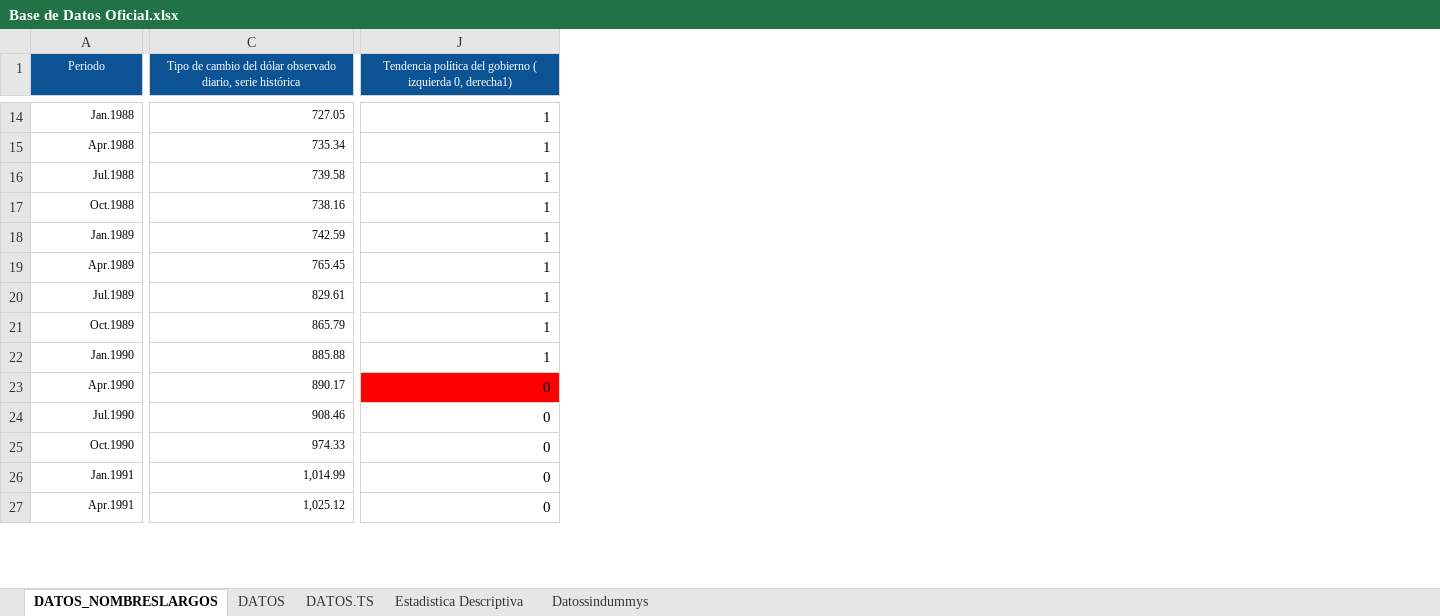
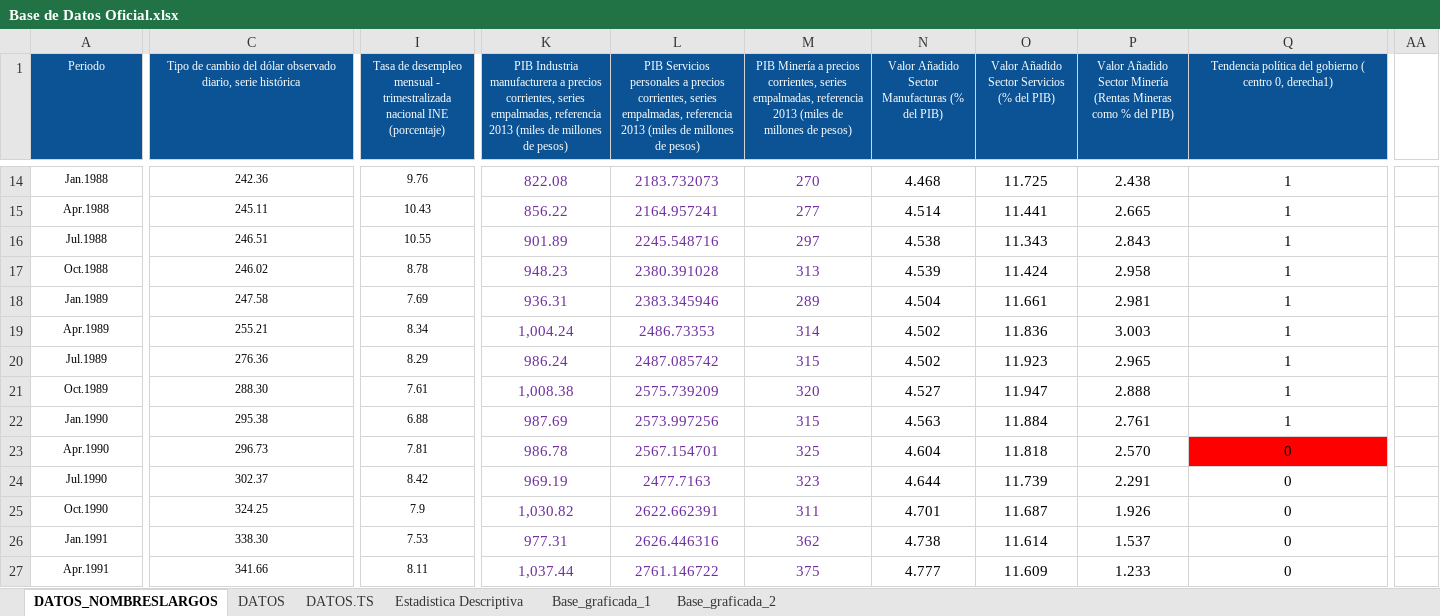
Before and after one commit to panchoyorio/Tesis, an Excel workbook: Base de Datos Oficial.xlsx, sheet DATOS_NOMBRESLARGOS, drawn as a sheet; only a part is shown, gaps mark what is left out; values as stored, in another font and other column widths than the file's, no borders; charts and pictures not drawn; addresses are those after the commit; the diff covers the shown part only; the diff names each change by its address in the sheet, - before the commit and + after, or states it on an @@ line.

Commit message:
Update Base de Datos Oficial.xlsx
Se añaden variables

```diff
--- a/Base de Datos Oficial.xlsx (sheet DATOS_NOMBRESLARGOS)
+++ b/Base de Datos Oficial.xlsx (sheet DATOS_NOMBRESLARGOS)
-sheet tab: Datossindummys
+sheet tab: Base_graficada_1
+sheet tab: Base_graficada_2
+column I, row 1: Tasa de desempleo mensual - trimestralizada nacional INE (porcentaje); rows 14-27: 9.76 | 10.43 | 10.55 | 8.78 | 7.69 | 8.34 | 8.29 | 7.61 | 6.88 | 7.81 | 8.42 | 7.9 | 7.53 | 8.11
+column K, row 1: PIB Industria manufacturera a precios corrientes, series empalmadas, referencia 2013 (miles de millones de pesos); rows 14-27: 822.08 | 856.22 | 901.89 | 948.23 | 936.31 | 1,004.24 | 986.24 | 1,008.38 | 987.69 | 986.78 | 969.19 | 1,030.82 | 977.31 | 1,037.44
+column L, row 1: PIB Servicios personales a precios corrientes, series empalmadas, referencia 2013 (miles de millones de pesos); rows 14-27: 2183.732073 | 2164.957241 | 2245.548716 | 2380.391028 | 2383.345946 | 2486.73353 | 2487.085742 | 2575.739209 | 2573.997256 | 2567.154701 | 2477.7163 | 2622.662391 | 2626.446316 | 2761.146722
+column M, row 1: PIB Minería a precios corrientes, series empalmadas, referencia 2013 (miles de millones de pesos); rows 14-27: 270 | 277 | 297 | 313 | 289 | 314 | 315 | 320 | 315 | 325 | 323 | 311 | 362 | 375
+column N, row 1: Valor Añadido Sector Manufacturas (% del PIB); rows 14-27: 4.468 | 4.514 | 4.538 | 4.539 | 4.504 | 4.502 | 4.502 | 4.527 | 4.563 | 4.604 | 4.644 | 4.701 | 4.738 | 4.777
+column O, row 1: Valor Añadido Sector Servicios (% del PIB); rows 14-27: 11.725 | 11.441 | 11.343 | 11.424 | 11.661 | 11.836 | 11.923 | 11.947 | 11.884 | 11.818 | 11.739 | 11.687 | 11.614 | 11.609
+column P, row 1: Valor Añadido Sector Minería (Rentas Mineras como % del PIB); rows 14-27: 2.438 | 2.665 | 2.843 | 2.958 | 2.981 | 3.003 | 2.965 | 2.888 | 2.761 | 2.570 | 2.291 | 1.926 | 1.537 | 1.233
+column AA, empty
-Q1: …gobierno ( izquierda 0, derecha1)
+Q1: …gobierno ( centro 0, derecha1)
-A14:C27 alignment: right
+A14:C27 alignment: center
-C14: 727.05
+C14: 242.36
-Q14:Q27 alignment: right
+Q14:Q27 alignment: center
-C15: 735.34
+C15: 245.11
-C16: 739.58
+C16: 246.51
-C17: 738.16
+C17: 246.02
-C18: 742.59
+C18: 247.58
-C19: 765.45
+C19: 255.21
-C20: 829.61
+C20: 276.36
-C21: 865.79
+C21: 288.30
-C22: 885.88
+C22: 295.38
-C23: 890.17
+C23: 296.73
-C24: 908.46
+C24: 302.37
-C25: 974.33
+C25: 324.25
-C26: 1,014.99
+C26: 338.30
-C27: 1,025.12
+C27: 341.66
```
Also changed, not shown: 5 added columns, 138 edited cells and cell formats elsewhere in this sheet, sheet DATOS.TS, sheet Base_graficada_1, sheet DATOS, formulas that keep their value, charts or pictures.
